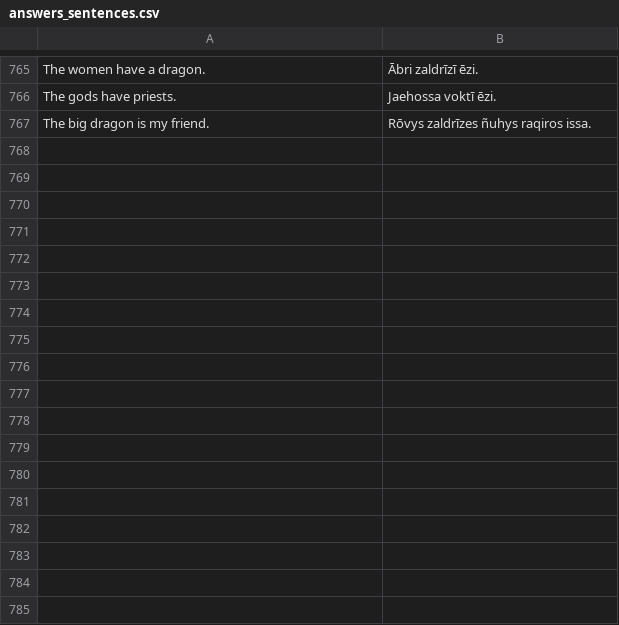
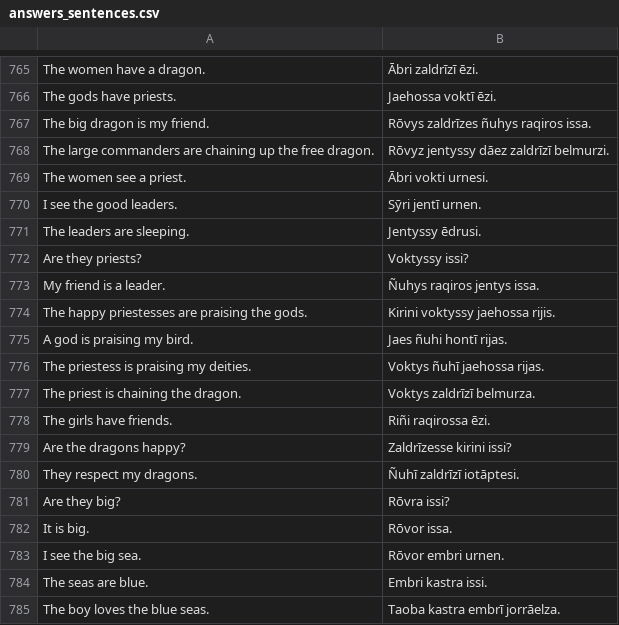
Before and after one commit to csragland/Duolingo, a CSV file: data/high_valyrian/answers_sentences.csv, drawn as a sheet; only a part is shown, gaps mark what is left out; the diff names each change by its address in the sheet, - before the commit and + after, or states it on an @@ line.

```diff
--- a/data/high_valyrian/answers_sentences.csv
+++ b/data/high_valyrian/answers_sentences.csv
+row 768: The large commanders are chaining up the free dragon. | Rōvyz jentyssy dāez zaldrīzī belmurzi.
+row 769: The women see a priest. | Ābri vokti urnesi.
+row 770: I see the good leaders. | Sȳri jentī urnen.
+row 771: The leaders are sleeping. | Jentyssy ēdrusi.
+row 772: Are they priests? | Voktyssy issi?
+row 773: My friend is a leader. | Ñuhys raqiros jentys issa.
+row 774: The happy priestesses are praising the gods. | Kirini voktyssy jaehossa rijis.
+row 775: A god is praising my bird. | Jaes ñuhi hontī rijas.
+row 776: The priestess is praising my deities. | Voktys ñuhī jaehossa rijas.
+row 777: The priest is chaining the dragon. | Voktys zaldrīzī belmurza.
+row 778: The girls have friends. | Riñi raqirossa ēzi.
+row 779: Are the dragons happy? | Zaldrīzesse kirini issi?
+row 780: They respect my dragons. | Ñuhī zaldrīzī iotāptesi.
+row 781: Are they big? | Rōvra issi?
+row 782: It is big. | Rōvor issa.
+row 783: I see the big sea. | Rōvor embri urnen.
+row 784: The seas are blue. | Embri kastra issi.
+row 785: The boy loves the blue seas. | Taoba kastra embrī jorrāelza.
```
Also changed, not shown: data/high_valyrian/answers_other.csv, 3 other files.
